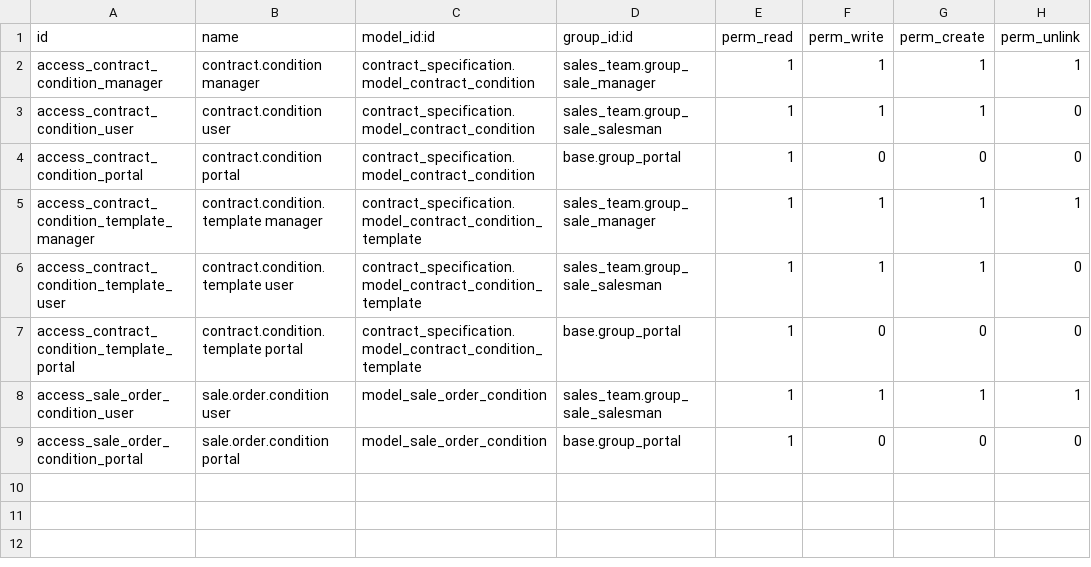
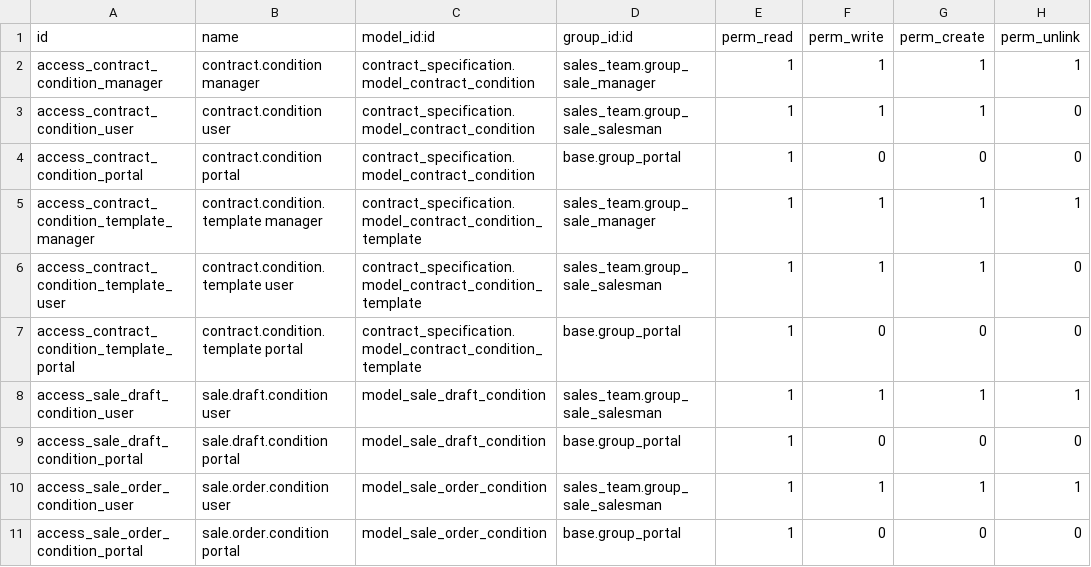
Before and after one commit to avanzosc/sale-addons, a CSV file: sale_contract_specification/security/ir.model.access.csv, drawn as a sheet.

Commit message:
[IMP] sale_contract_specification: two tables in sale.order

```diff
--- a/sale_contract_specification/security/ir.model.access.csv
+++ b/sale_contract_specification/security/ir.model.access.csv
@@ -7,2 +7,4 @@ access_contract_condition_template_user,contract.condition.template user,contrac
 access_contract_condition_template_portal,contract.condition.template portal,contract_specification.model_contract_condition_template,base.group_portal,1,0,0,0
+access_sale_draft_condition_user,sale.draft.condition user,model_sale_draft_condition,sales_team.group_sale_salesman,1,1,1,1
+access_sale_draft_condition_portal,sale.draft.condition portal,model_sale_draft_condition,base.group_portal,1,0,0,0
 access_sale_order_condition_user,sale.order.condition user,model_sale_order_condition,sales_team.group_sale_salesman,1,1,1,1
```
Also changed, not shown: 5 other files.
